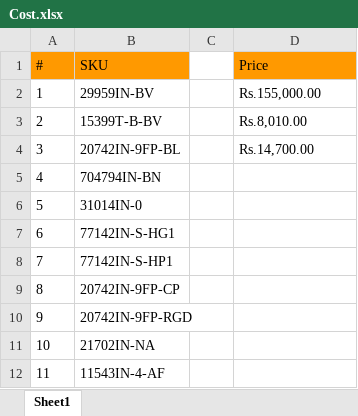
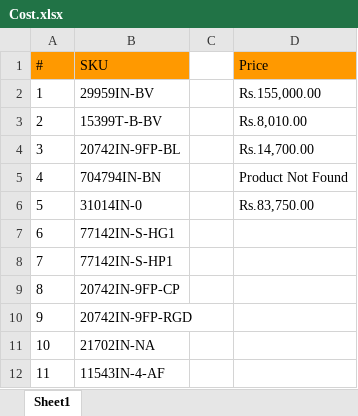
Before and after one commit to Yashwanth7981/Kohler, an Excel workbook: KohlerAutomation/Data/Cost.xlsx, sheet Sheet1, drawn as a sheet; values as stored, in another font and other column widths than the file's, no borders; the diff names each change by its address in the sheet, - before the commit and + after, or states it on an @@ line.

```diff
--- a/KohlerAutomation/Data/Cost.xlsx (sheet Sheet1)
+++ b/KohlerAutomation/Data/Cost.xlsx (sheet Sheet1)
-D5 (Price): (empty)
+D5 (Price): Product Not Found
-D6 (Price): (empty)
+D6 (Price): Rs.83,750.00
```
Also changed, not shown: 2 other files.
